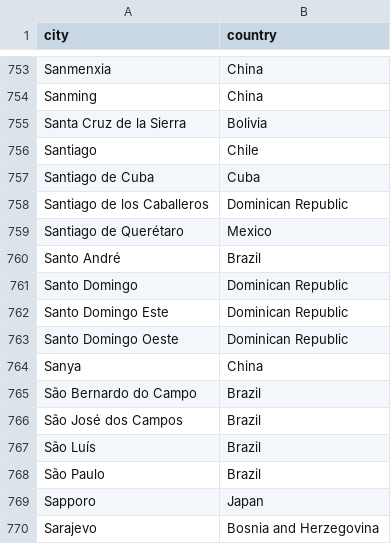
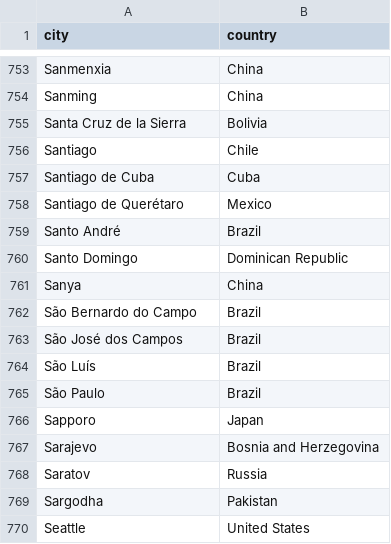
Before and after one commit to zriiff/WeatherGuesserGame, a CSV file: assets/places.csv, drawn as a sheet; only a part is shown, gaps mark what is left out; the shorter side is filled out with more unchanged rows; the diff names each change by its address in the sheet, - before the commit and + after, or states it on an @@ line.

```diff
--- a/assets/places.csv
+++ b/assets/places.csv
-row 758: Santiago de los Caballeros | Dominican Republic
-row 762: Santo Domingo Este | Dominican Republic
-row 763: Santo Domingo Oeste | Dominican Republic
```
Also changed, not shown: 5 other files.
